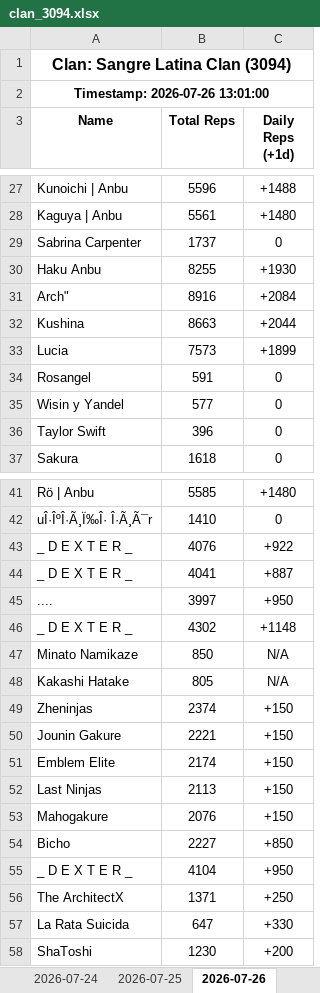
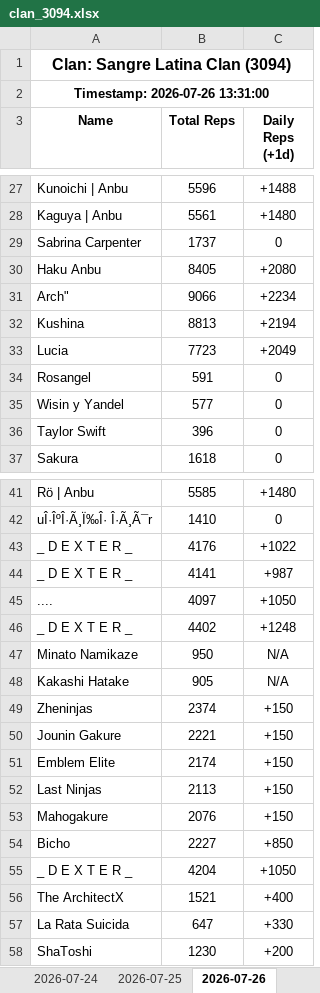
Before and after one commit to Feirisu/SangreLatinaClan-NinjaRift, an Excel workbook: clan_3094.xlsx, sheet 2026-07-26, drawn as a sheet; only a part is shown, gaps mark what is left out; values as stored, in another font and other column widths than the file's, no borders; removed rows and columns are numbered as before the commit, all else as after; the diff covers the shown part only; the diff names each change by its address in the sheet, - before the commit and + after, or states it on an @@ line.

```diff
--- a/clan_3094.xlsx (sheet 2026-07-26)
+++ b/clan_3094.xlsx (sheet 2026-07-26)
-A2 (Name): Timestamp: 2026-07-26 13:01:00
+A2 (Name): Timestamp: 2026-07-26 13:31:00
-row 30: Haku Anbu | 8255 | +1930
-row 31: Arch" | 8916 | +2084
-row 32: Kushina | 8663 | +2044
-row 33: Lucia | 7573 | +1899
+row 30: Haku Anbu | 8405 | +2080
+row 31: Arch" | 9066 | +2234
+row 32: Kushina | 8813 | +2194
+row 33: Lucia | 7723 | +2049
-row 43: _ D E X T E R _ | 4076 | +922
-row 44: _ D E X T E R _ | 4041 | +887
-row 45: .... | 3997 | +950
-row 46: _ D E X T E R _ | 4302 | +1148
+row 43: _ D E X T E R _ | 4176 | +1022
+row 44: _ D E X T E R _ | 4141 | +987
+row 45: .... | 4097 | +1050
+row 46: _ D E X T E R _ | 4402 | +1248
-B47 (Total Reps): 850
+B47 (Total Reps): 950
-B48 (Total Reps): 805
+B48 (Total Reps): 905
-row 55: _ D E X T E R _ | 4104 | +950
-row 56: The ArchitectX | 1371 | +250
+row 55: _ D E X T E R _ | 4204 | +1050
+row 56: The ArchitectX | 1521 | +400
```
Also changed, not shown: 18 added rows and 18 removed rows elsewhere in this sheet, 6 other files.
